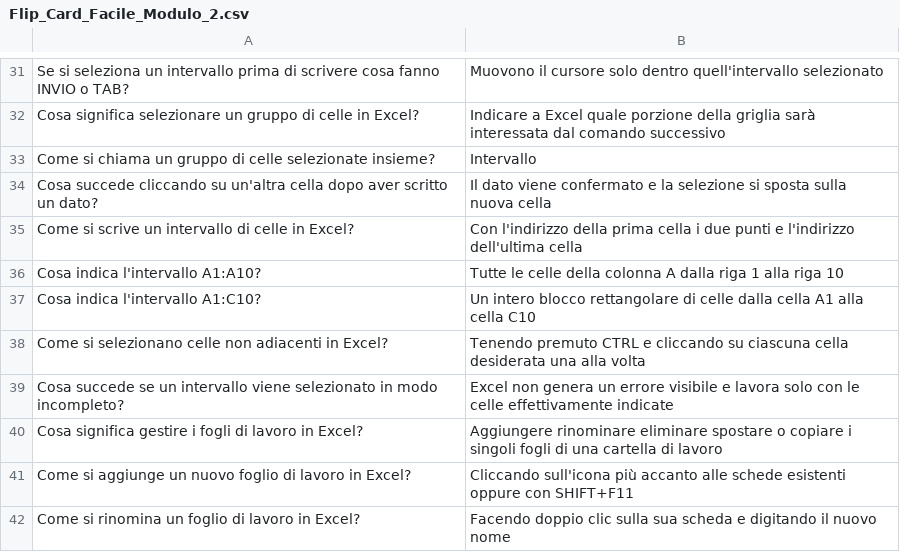
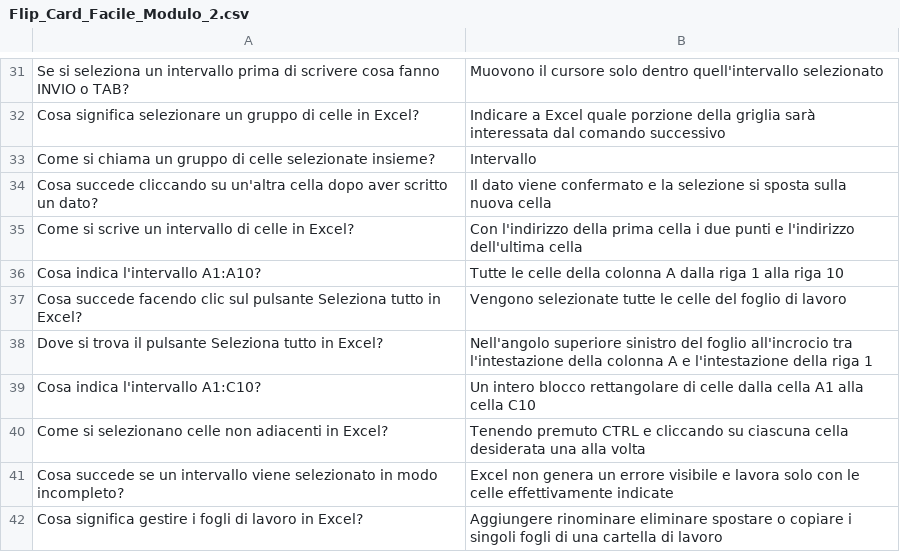
Before and after one commit to LassApp/PixelProf, a CSV file: data/Didattica/Flip_Card/ECDL/Spreadsheet/Modulo2/Flip_Card_Facile_Modulo_2.csv, drawn as a sheet; only a part is shown, gaps mark what is left out; the shorter side is filled out with more unchanged rows.

Commit message:
Update Flip_Card_Facile_Modulo_2.csv

```diff
--- a/data/Didattica/Flip_Card/ECDL/Spreadsheet/Modulo2/Flip_Card_Facile_Modulo_2.csv
+++ b/data/Didattica/Flip_Card/ECDL/Spreadsheet/Modulo2/Flip_Card_Facile_Modulo_2.csv
@@ -36,2 +36,4 @@ Come si scrive un intervallo di celle in Excel?;Con l'indirizzo della prima cell
 Cosa indica l'intervallo A1:A10?;Tutte le celle della colonna A dalla riga 1 alla riga 10
+Cosa succede facendo clic sul pulsante Seleziona tutto in Excel?;Vengono selezionate tutte le celle del foglio di lavoro
+Dove si trova il pulsante Seleziona tutto in Excel?;Nell'angolo superiore sinistro del foglio all'incrocio tra l'intestazione della colonna A e l'intestazione della riga 1
 Cosa indica l'intervallo A1:C10?;Un intero blocco rettangolare di celle dalla cella A1 alla cella C10
```
